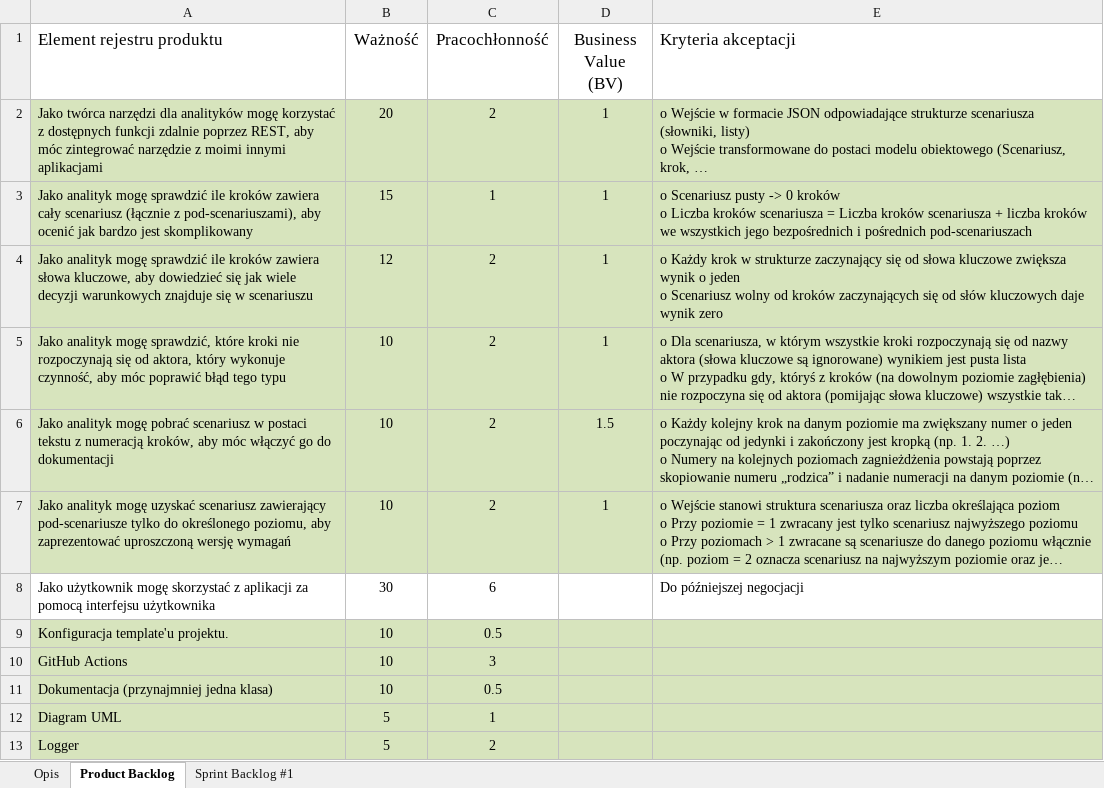
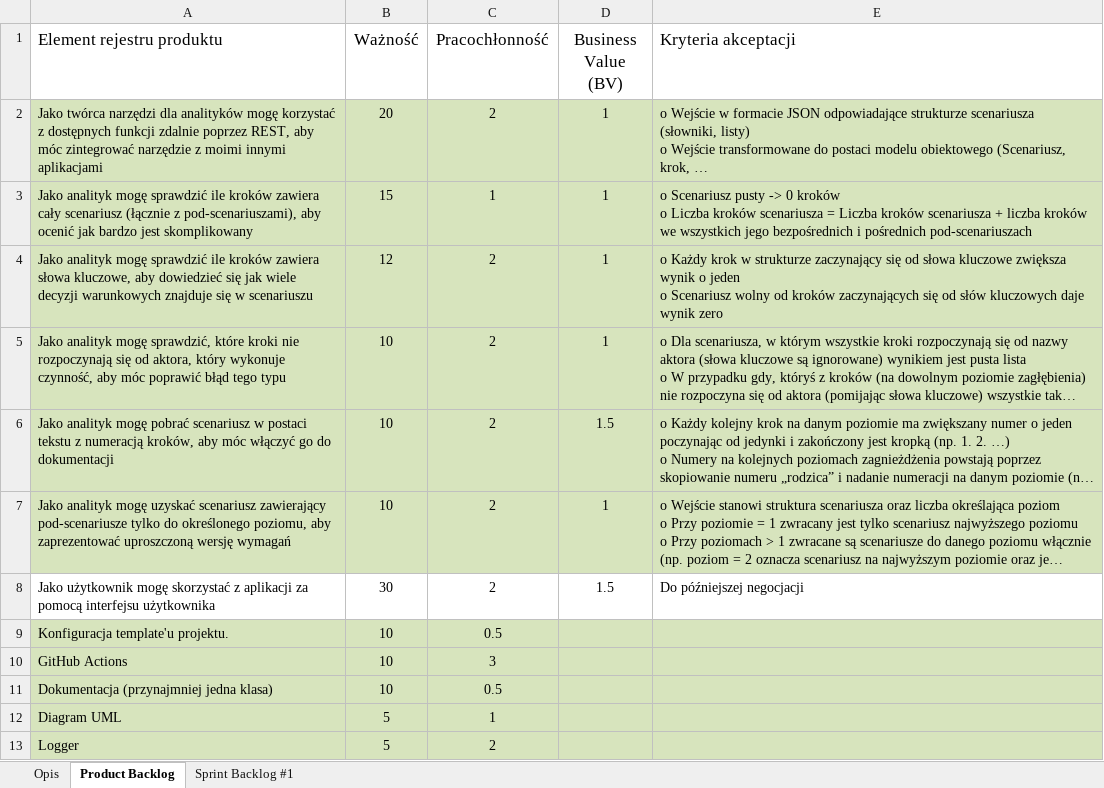
Before and after one commit to Klus3kk/SQC_IO, an Excel workbook: data/ScenarioQualityChecker.xlsx, sheet Product Backlog, drawn as a sheet; long unchanged cells end in …; values as stored, in another font and other column widths than the file's, no borders; table styles not drawn; the diff names each change by its address in the sheet, - before the commit and + after, or states it on an @@ line.

```diff
--- a/data/ScenarioQualityChecker.xlsx (sheet Product Backlog)
+++ b/data/ScenarioQualityChecker.xlsx (sheet Product Backlog)
-C8 (Pracochłonność): 6
+C8 (Pracochłonność): 2
-D8 (Business Value (BV)): (empty)
+D8 (Business Value (BV)): 1.5
```
Also changed, not shown: 14 other files.
